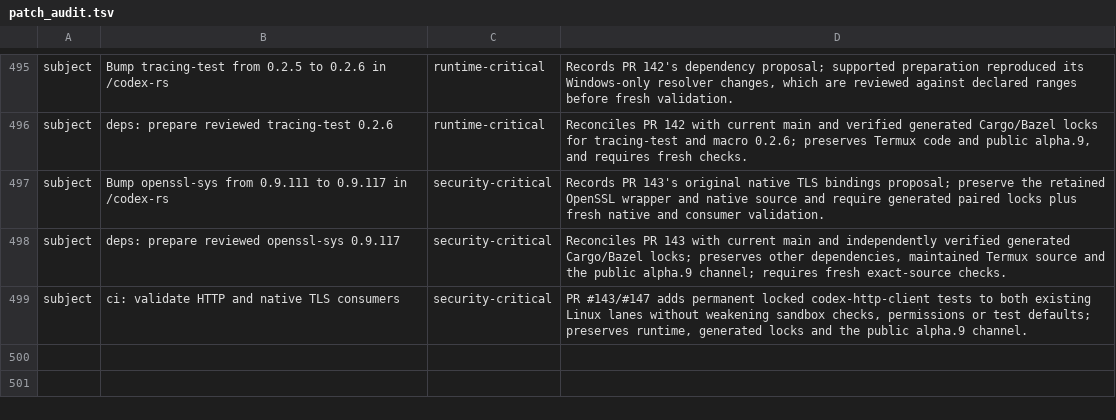
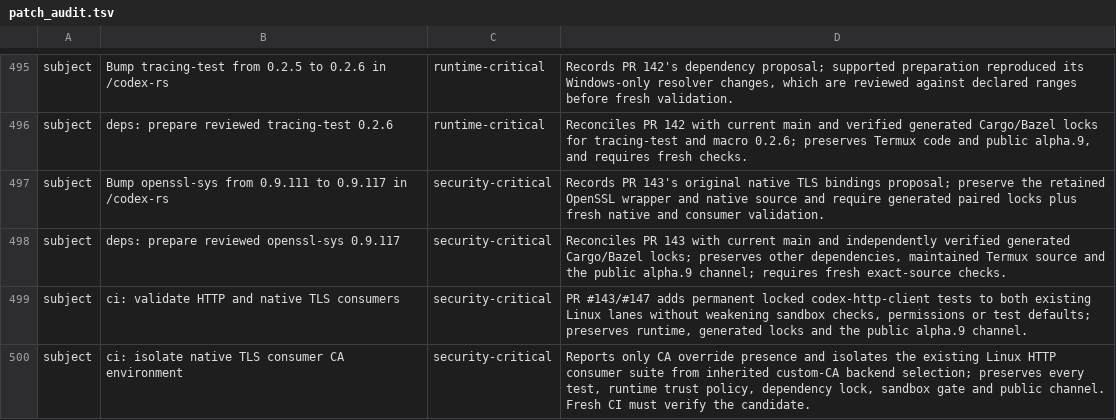
Before and after one commit to Kbediako/codex-termux-pocket, a TSV file: scripts/termux/patch_audit.tsv, drawn as a sheet; only a part is shown, gaps mark what is left out; the diff names each change by its address in the sheet, - before the commit and + after, or states it on an @@ line.

Commit message:
ci: isolate native TLS consumer CA environment
Refs #143 and #147. Preserve the normal locked just test invocation while removing only inherited CODEX_CA_CERTIFICATE and SSL_CERT_FILE from its process environment. Report boolean configured flags before isolation without disclosing their values. Existing custom-CA subprocess fixtures still set their own overrides. Keep both Linux lanes, the original sandbox command, every test/assertion, pins, permissions, timeouts, checkout and all Rust/lock/release bytes unchanged.

Correct the previous handover premise: run 36151141141 executed 114 HTTP tests per architecture, with 108 passed, 6 failed and no skips; exit 100 at justfile line 88, not a launcher startup error. Failures show rustls UnknownIssuer and ProtocolVersion errors where the native-default tests expected native TLS. The exact-head custom_ca.rs selects rustls when either CA override is configured. The old job logs did not measure those variables, so this is an environment-isolation candidate, not proof of root cause or a passing repair. Fresh CI must establish the result. Nested rustls error classification remains an explicit follow-up concern even if native-default fixtures become green.

Static validation passed: YAML parsing and comparison permitting only this step's run body to differ, Bash syntax for every run step, and eight stub-command probes covering both target arguments, configured/unconfigured CA variables, no secret-value output, unrelated environment preservation, and exit 0/100 propagation. These probes are not Rust tests. just fmt was attempted but just and Cargo are unavailable locally; hosted validation remains mandatory.

The workflow blob c7f75dca0b2ac8bc7bb47683d68178b10f537af8 and audit blob e0b810d53232797b0a8aba8490c85d47a07deb26 match independently hashed local bytes. All 83890 prior audit bytes are preserved with exactly one 333-byte appended classification. A mismatched transport object and inspection commit 94b0251c remain unreferenced and are not parents of this candidate.

Single parent 628cecb4 preserves original PR ancestry. Keep main 908bc1f6, other proposals and public alpha.9 unchanged; no merge, publication, branch retirement or gate reuse is implied.

```diff
--- a/scripts/termux/patch_audit.tsv
+++ b/scripts/termux/patch_audit.tsv
+row 500: subject | ci: isolate native TLS consumer CA environment | security-critical | Reports only CA override presence and isolates the existing Linux HTTP consumer suite from inherited custom-CA backend selection; preserves every test, runtime trust policy, dependency lock, sandbox gate and public channel. Fresh CI must verify the candidate.
```
Also changed, not shown: 1 other file.
